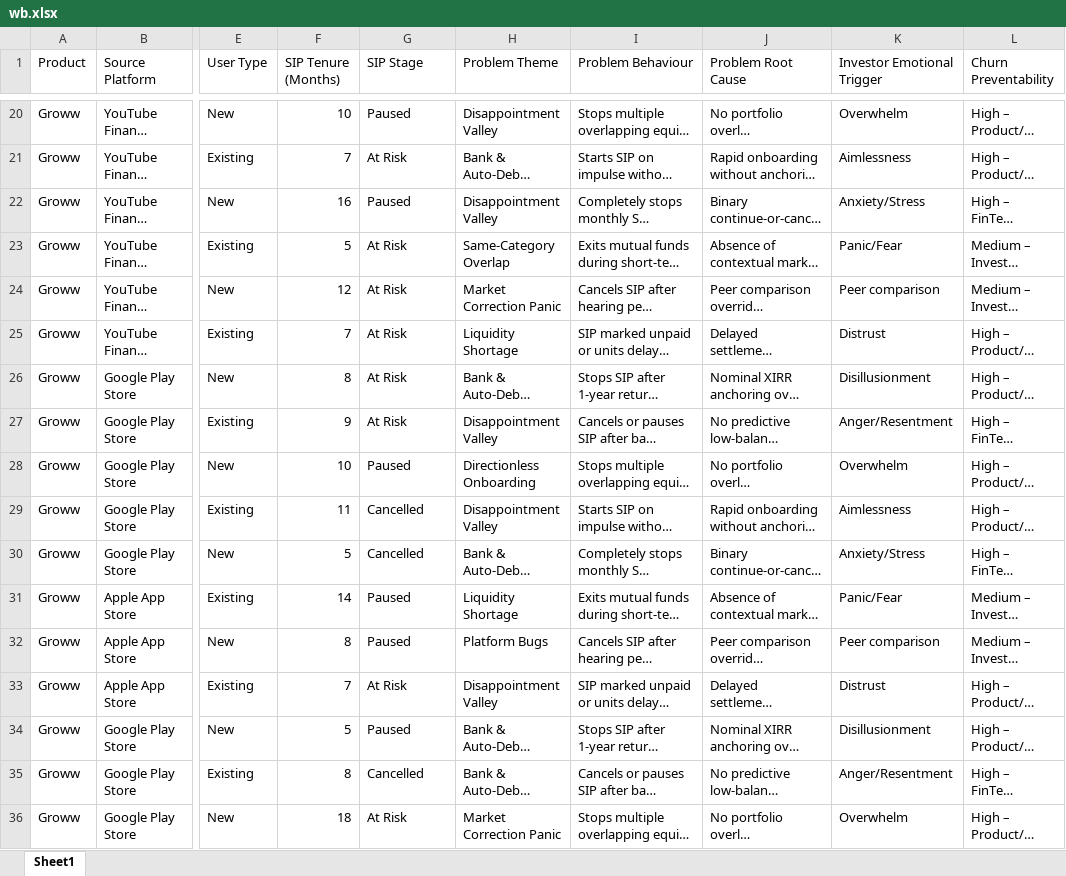
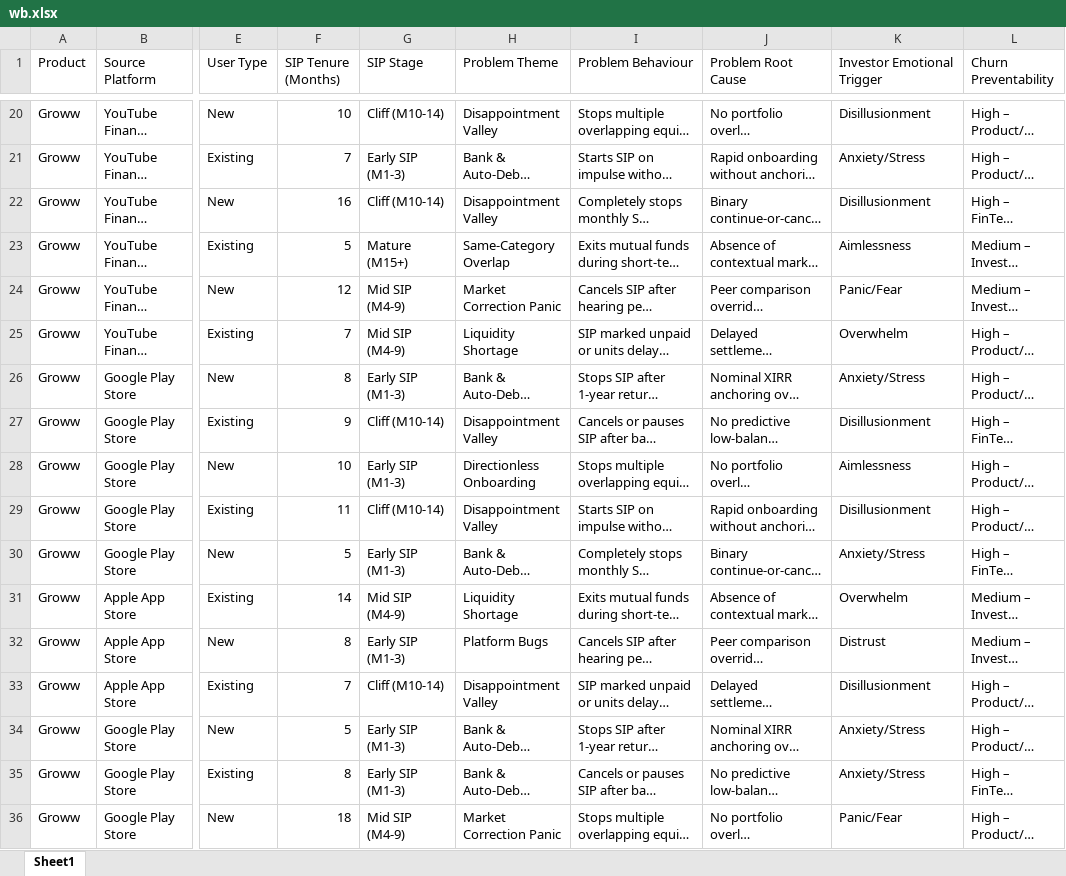
Before and after one commit to ritum205/sip-discovery-engine, an Excel workbook: wb.xlsx, sheet Sheet1, drawn as a sheet; only a part is shown, gaps mark what is left out; long unchanged cells end in …; values as stored, in another font and other column widths than the file's, no borders; the diff covers the shown part only; the diff names each change by its address in the sheet, - before the commit and + after, or states it on an @@ line.

```diff
--- a/wb.xlsx (sheet Sheet1)
+++ b/wb.xlsx (sheet Sheet1)
-G20 (SIP Stage): Paused
+G20 (SIP Stage): Cliff (M10-14)
-K20 (Investor Emotional Trigger): Overwhelm
+K20 (Investor Emotional Trigger): Disillusionment
-G21 (SIP Stage): At Risk
+G21 (SIP Stage): Early SIP (M1-3)
-K21 (Investor Emotional Trigger): Aimlessness
+K21 (Investor Emotional Trigger): Anxiety/Stress
-G22 (SIP Stage): Paused
+G22 (SIP Stage): Cliff (M10-14)
-K22 (Investor Emotional Trigger): Anxiety/Stress
+K22 (Investor Emotional Trigger): Disillusionment
-G23 (SIP Stage): At Risk
+G23 (SIP Stage): Mature (M15+)
-K23 (Investor Emotional Trigger): Panic/Fear
+K23 (Investor Emotional Trigger): Aimlessness
-G24:G25 (SIP Stage): At Risk
+G24:G25 (SIP Stage): Mid SIP (M4-9)
-K24 (Investor Emotional Trigger): Peer comparison
+K24 (Investor Emotional Trigger): Panic/Fear
-K25 (Investor Emotional Trigger): Distrust
+K25 (Investor Emotional Trigger): Overwhelm
-G26 (SIP Stage): At Risk
+G26 (SIP Stage): Early SIP (M1-3)
-K26 (Investor Emotional Trigger): Disillusionment
+K26 (Investor Emotional Trigger): Anxiety/Stress
-G27 (SIP Stage): At Risk
+G27 (SIP Stage): Cliff (M10-14)
-K27 (Investor Emotional Trigger): Anger/Resentment
+K27 (Investor Emotional Trigger): Disillusionment
-G28 (SIP Stage): Paused
+G28 (SIP Stage): Early SIP (M1-3)
-K28 (Investor Emotional Trigger): Overwhelm
+K28 (Investor Emotional Trigger): Aimlessness
-G29 (SIP Stage): Cancelled
+G29 (SIP Stage): Cliff (M10-14)
-K29 (Investor Emotional Trigger): Aimlessness
+K29 (Investor Emotional Trigger): Disillusionment
-G30 (SIP Stage): Cancelled
+G30 (SIP Stage): Early SIP (M1-3)
-G31 (SIP Stage): Paused
+G31 (SIP Stage): Mid SIP (M4-9)
-K31 (Investor Emotional Trigger): Panic/Fear
+K31 (Investor Emotional Trigger): Overwhelm
-G32 (SIP Stage): Paused
+G32 (SIP Stage): Early SIP (M1-3)
-K32 (Investor Emotional Trigger): Peer comparison
+K32 (Investor Emotional Trigger): Distrust
-G33 (SIP Stage): At Risk
+G33 (SIP Stage): Cliff (M10-14)
-K33 (Investor Emotional Trigger): Distrust
+K33 (Investor Emotional Trigger): Disillusionment
-G34 (SIP Stage): Paused
+G34 (SIP Stage): Early SIP (M1-3)
-K34 (Investor Emotional Trigger): Disillusionment
+K34 (Investor Emotional Trigger): Anxiety/Stress
-G35 (SIP Stage): Cancelled
+G35 (SIP Stage): Early SIP (M1-3)
-K35 (Investor Emotional Trigger): Anger/Resentment
+K35 (Investor Emotional Trigger): Anxiety/Stress
-G36 (SIP Stage): At Risk
+G36 (SIP Stage): Mid SIP (M4-9)
-K36 (Investor Emotional Trigger): Overwhelm
+K36 (Investor Emotional Trigger): Panic/Fear
```
Also changed, not shown: 414 edited cells elsewhere in this sheet.
